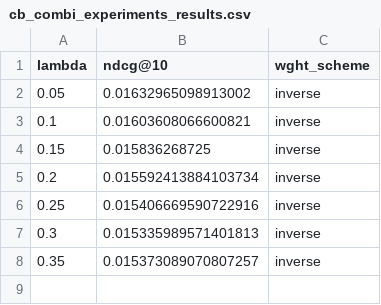
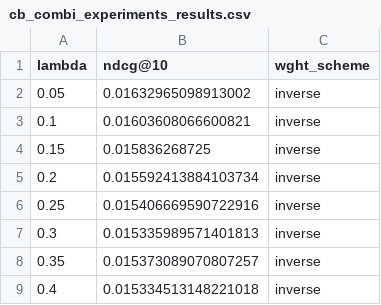
Before and after one commit to SebWae/dr-podcast-recsys-bsc-project, a CSV file: experiments/cb_combi_experiments_results.csv, drawn as a sheet; the diff names each change by its address in the sheet, - before the commit and + after, or states it on an @@ line.

Commit message:
progress on cb experiments

```diff
--- a/experiments/cb_combi_experiments_results.csv
+++ b/experiments/cb_combi_experiments_results.csv
+row 9: 0.4 | 0.015334513148221018 | inverse
```
